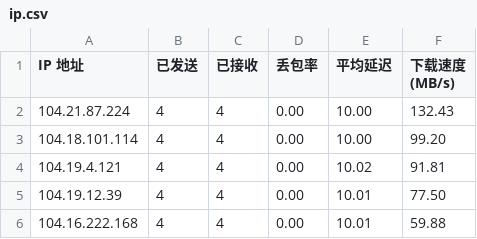
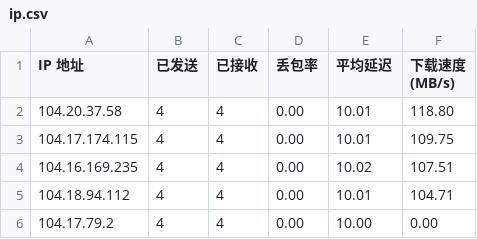
Before and after one commit to xj888xj/cfip, a CSV file: CloudflareST/ip.csv, drawn as a sheet.

```diff
--- a/CloudflareST/ip.csv
+++ b/CloudflareST/ip.csv
@@ -1,6 +1,6 @@
 IP 地址,已发送,已接收,丢包率,平均延迟,下载速度 (MB/s)
-104.21.87.224,4,4,0.00,10.00,132.43
-104.18.101.114,4,4,0.00,10.00,99.20
-104.19.4.121,4,4,0.00,10.02,91.81
-104.19.12.39,4,4,0.00,10.01,77.50
-104.16.222.168,4,4,0.00,10.01,59.88
+104.20.37.58,4,4,0.00,10.01,118.80
+104.17.174.115,4,4,0.00,10.01,109.75
+104.16.169.235,4,4,0.00,10.02,107.51
+104.18.94.112,4,4,0.00,10.01,104.71
+104.17.79.2,4,4,0.00,10.00,0.00
```
Also changed, not shown: 1 other file.
